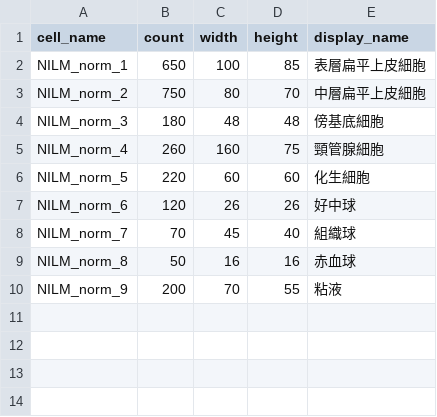
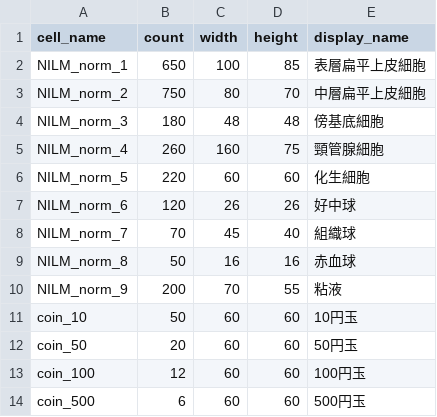
Before and after one commit to negix7855/Cellgame_code, a CSV file: data/exam/case1.csv, drawn as a sheet; the diff names each change by its address in the sheet, - before the commit and + after, or states it on an @@ line.

```diff
--- a/data/exam/case1.csv
+++ b/data/exam/case1.csv
+row 11: coin_10 | 50 | 60 | 60 | 10円玉
+row 12: coin_50 | 20 | 60 | 60 | 50円玉
+row 13: coin_100 | 12 | 60 | 60 | 100円玉
+row 14: coin_500 | 6 | 60 | 60 | 500円玉
```
Also changed, not shown: data/exam/case2.csv, data/exam/case3.csv, 21 other files.
